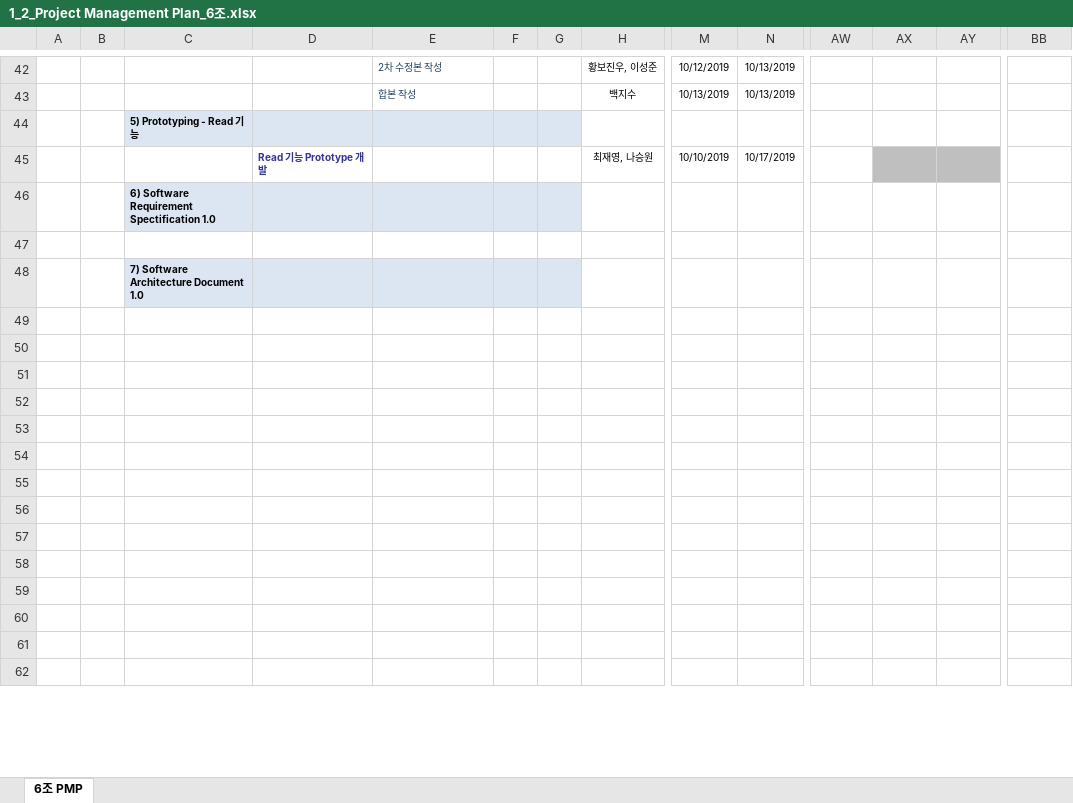
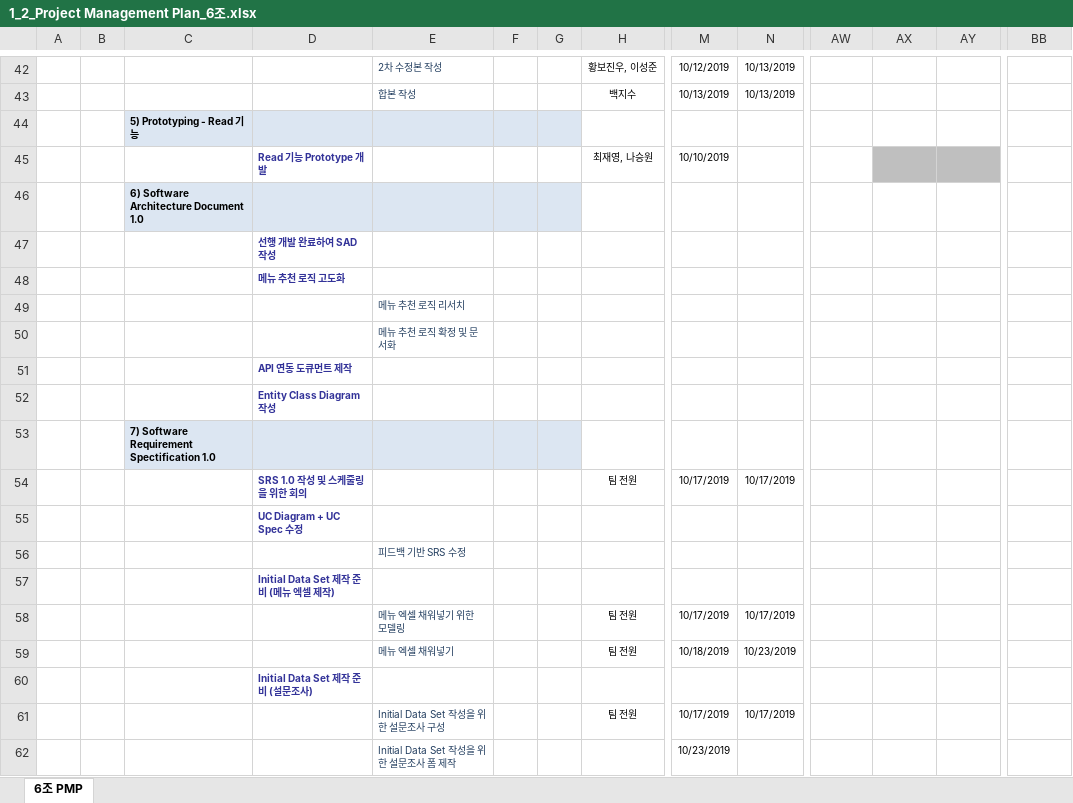
Before and after one commit to paekjisoo/babalzza, an Excel workbook: Project Planning/1_2_Project Management Plan_6조.xlsx, sheet 6조 PMP, drawn as a sheet; only a part is shown, gaps mark what is left out; values as stored, in another font and other column widths than the file's, no borders; removed rows and columns are numbered as before the commit, all else as after; rows hold the shown columns only; the diff covers the shown part only; the diff names each change by its address in the sheet, - before the commit and + after, or states it on an @@ line.

```diff
--- a/Project Planning/1_2_Project Management Plan_6조.xlsx (sheet 6조 PMP)
+++ b/Project Planning/1_2_Project Management Plan_6조.xlsx (sheet 6조 PMP)
-N45: 10/17/2019
+N45: (empty)
-C46: 6) Software Requirement Spectification 1.0
+C46: 6) Software Architecture Document 1.0
-D47: (empty)
+D47: 선행 개발 완료하여 SAD 작성
-row 48:  |  | 7) Software Architecture Document 1.0 |  |  |  |  |  |  |  | 10/11/2017 | 10/12/2017 | 10/13/2017 | 10/16/2017
+row 48:  |  |  | 메뉴 추천 로직 고도화
-E49: (empty)
+E49: 메뉴 추천 로직 리서치
-E50: (empty)
+E50: 메뉴 추천 로직 확정 및 문서화
-D51: (empty)
+D51: API 연동 도큐먼트 제작
-D52: (empty)
+D52: Entity Class Diagram 작성
-C53: (empty)
+C53: 7) Software Requirement Spectification 1.0
-C53:G53 fill: none
+C53:G53 fill: #DCE6F2
-D54: (empty)
+D54: SRS 1.0 작성 및 스케줄링을 위한 회의
-H54: (empty)
+H54: 팀 전원
-M54: (empty)
+M54: 10/17/2019
-N54: (empty)
+N54: 10/17/2019
-D55: (empty)
+D55: UC Diagram + UC Spec 수정
-E56: (empty)
+E56: 피드백 기반 SRS 수정
-D57: (empty)
+D57: Initial Data Set 제작 준비 (메뉴 엑셀 제작)
-E58: (empty)
+E58: 메뉴 엑셀 채워넣기 위한 모델링
-H58:H59: (empty)
+H58:H59: 팀 전원
-M58: (empty)
+M58: 10/17/2019
-N58: (empty)
+N58: 10/17/2019
-E59: (empty)
+E59: 메뉴 엑셀 채워넣기
-M59: (empty)
+M59: 10/18/2019
-N59: (empty)
+N59: 10/23/2019
-D60: (empty)
+D60: Initial Data Set 제작 준비 (설문조사)
-E61: (empty)
+E61: Initial Data Set 작성을 위한 설문조사 구성
-H61: (empty)
+H61: 팀 전원
-M61: (empty)
+M61: 10/17/2019
-N61: (empty)
+N61: 10/17/2019
-E62: (empty)
+E62: Initial Data Set 작성을 위한 설문조사 폼 제작
-M62: (empty)
+M62: 10/23/2019
```
Also changed, not shown: 4 added rows, 4 removed rows, 16 edited cells and cell formats elsewhere in this sheet, Project Planning/1_3_PSP_Sheet.xlsx.
